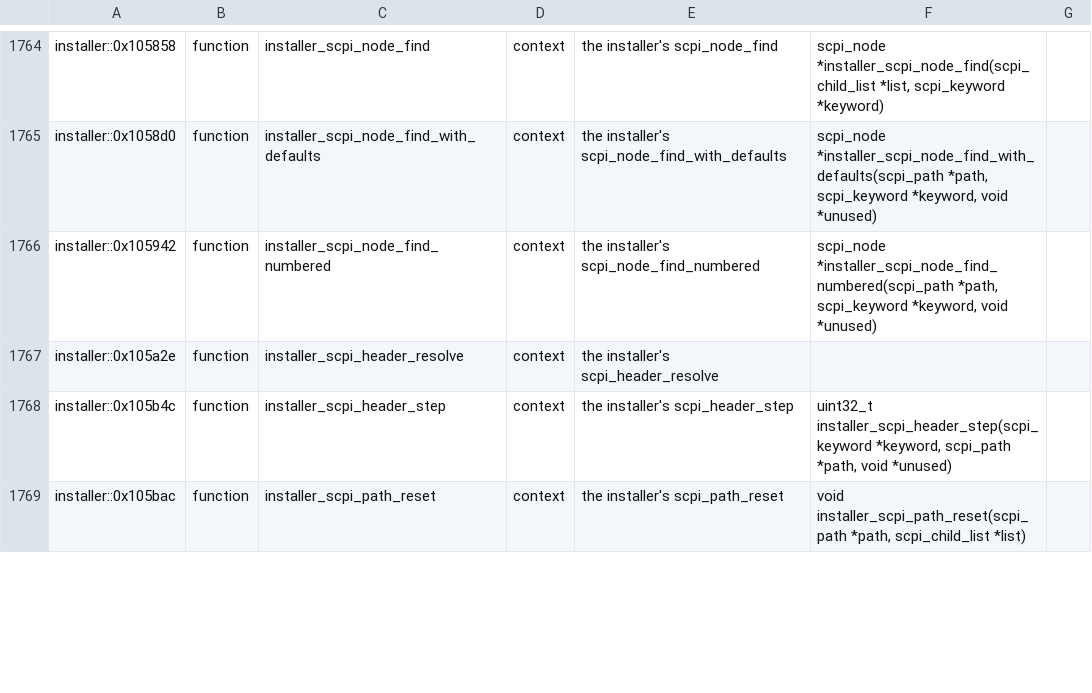
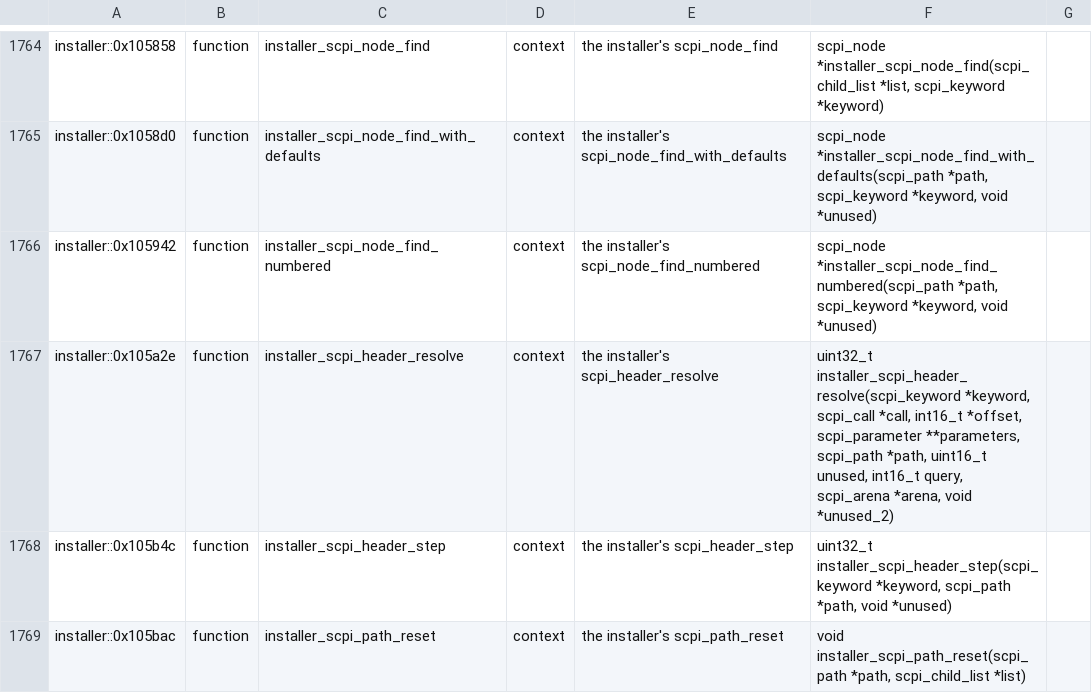
Before and after one commit to charlieh0tel/smartclock, a TSV file: tools/ghidra/names/z3805a-3543b.tsv, drawn as a sheet; only a part is shown, gaps mark what is left out; the diff covers the shown part only.

Commit message:
Write the installer's SCPI parser and small copies by hand
The SCPI lexer, tree lookups, parameter matching and message unit
parser share their bodies with the installer's copies through
scpi_lexer.h, scpi_tree.h, scpi_parameters.h and scpi_engine.h, each
taking its image's class table and negative conditions; the arena's
in scpi.h.  scpi_header_resolve is written by hand, with
scpi_common_header_resolve given typed prototypes, and
condition_is_command_error shares its body through status.h.

Also the installer's pSOS calls, spool task (older: no watchdog, no
deferred messages), session start, RQS update and response writer.

Installer: 115 agree, 12 skipped, 1 known.  Primary: 1278 agree,
4 skipped, 6 known; scpi_header_resolve now runs.

```diff
--- a/tools/ghidra/names/z3805a-3543b.tsv
+++ b/tools/ghidra/names/z3805a-3543b.tsv
@@ -1766,3 +1766,3 @@ installer::0x1058d0	function	installer_scpi_node_find_with_defaults	context	the
 installer::0x105942	function	installer_scpi_node_find_numbered	context	the installer's scpi_node_find_numbered	scpi_node *installer_scpi_node_find_numbered(scpi_path *path, scpi_keyword *keyword, void *unused)
-installer::0x105a2e	function	installer_scpi_header_resolve	context	the installer's scpi_header_resolve	
+installer::0x105a2e	function	installer_scpi_header_resolve	context	the installer's scpi_header_resolve	uint32_t installer_scpi_header_resolve(scpi_keyword *keyword, scpi_call *call, int16_t *offset, scpi_parameter **parameters, scpi_path *path, uint16_t unused, int16_t query, scpi_arena *arena, void *unused_2)
 installer::0x105b4c	function	installer_scpi_header_step	context	the installer's scpi_header_step	uint32_t installer_scpi_header_step(scpi_keyword *keyword, scpi_path *path, void *unused)
```
Also changed, not shown: 4 added rows and 3 edited cells elsewhere in this file, 22 other files.
